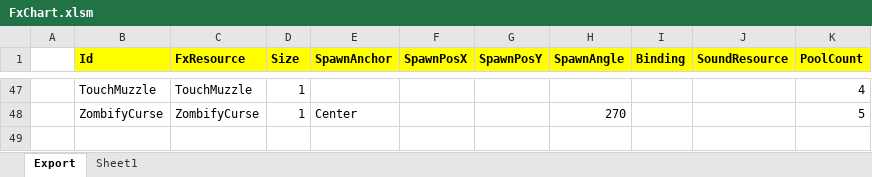
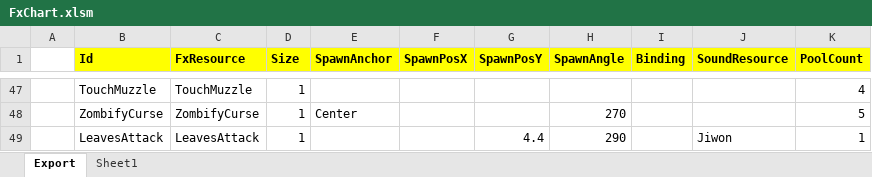
Before and after one commit to BlindBullet/ProjectDF, an Excel workbook: Assets/DataTables~/FxChart.xlsm, sheet Export, drawn as a sheet; only a part is shown, gaps mark what is left out; values as stored, in another font and other column widths than the file's, no borders; charts and pictures not drawn; the diff names each change by its address in the sheet, - before the commit and + after, or states it on an @@ line.

```diff
--- a/Assets/DataTables~/FxChart.xlsm (sheet Export)
+++ b/Assets/DataTables~/FxChart.xlsm (sheet Export)
+row 49:  | LeavesAttack | LeavesAttack | 1 |  |  | 4.4 | 290 |  | Jiwon | 1
```
Also changed, not shown: charts or pictures, Assets/DataTables~/HeroChart.xlsm, Assets/DataTables~/HitresultChart.xlsm, 23 other files.
